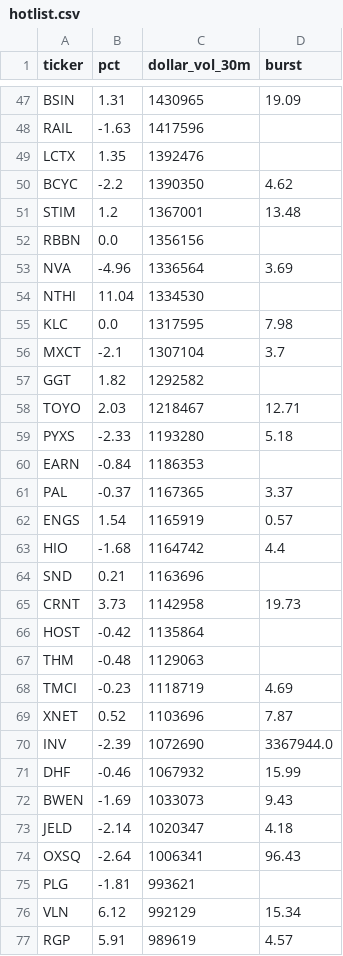
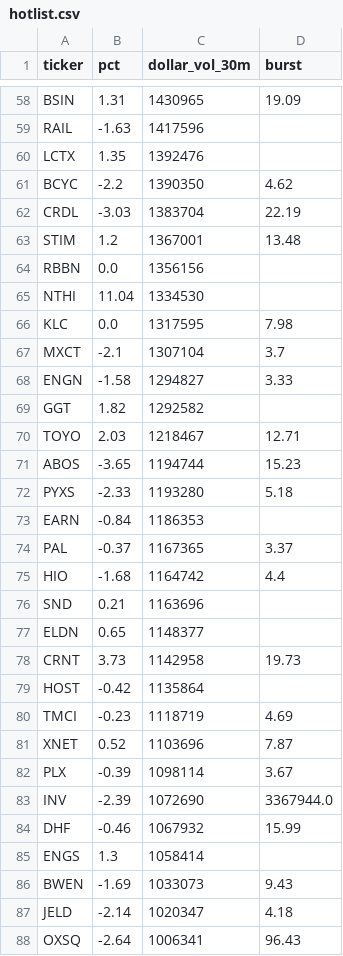
Before and after one commit to virgolaema/pump-search, a CSV file: data/hotlist.csv, drawn as a sheet; only a part is shown, gaps mark what is left out; the shorter side is filled out with more unchanged rows; removed rows and columns are numbered as before the commit, all else as after; the diff covers the shown part only; the diff names each change by its address in the sheet, - before the commit and + after, or states it on an @@ line.

```diff
--- a/data/hotlist.csv
+++ b/data/hotlist.csv
+row 62: CRDL | -3.03 | 1383704 | 22.19
-row 53: NVA | -4.96 | 1336564 | 3.69
+row 68: ENGN | -1.58 | 1294827 | 3.33
+row 71: ABOS | -3.65 | 1194744 | 15.23
-row 62: ENGS | 1.54 | 1165919 | 0.57
+row 77: ELDN | 0.65 | 1148377
-row 67: THM | -0.48 | 1129063
+row 82: PLX | -0.39 | 1098114 | 3.67
+row 85: ENGS | 1.3 | 1058414
```
Also changed, not shown: 19 added rows and 22 removed rows elsewhere in this file, data/runlog.csv, data/st_trending.csv, 2 other files.
